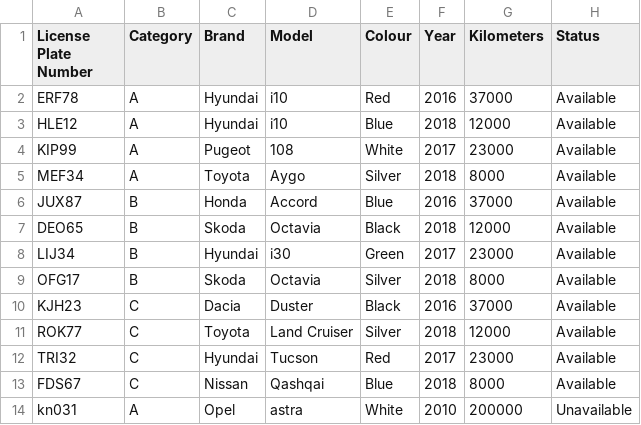
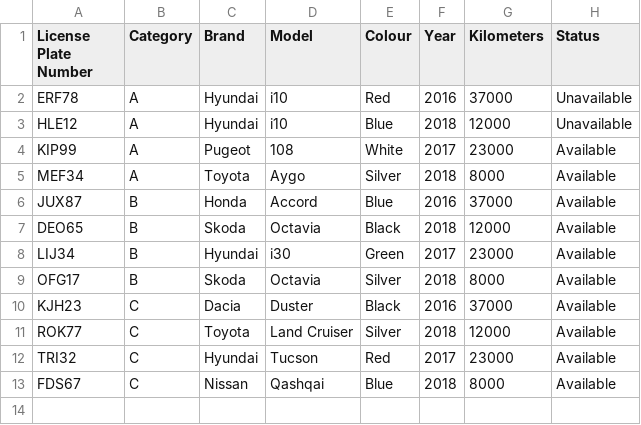
Before and after one commit to evalisv/verklegt1-2018, a CSV file: Car_rental/Data/cars.csv, drawn as a sheet.

```diff
--- a/Car_rental/Data/cars.csv
+++ b/Car_rental/Data/cars.csv
@@ -1,4 +1,4 @@
 License Plate Number,Category,Brand,Model,Colour,Year,Kilometers,Status
-ERF78,A,Hyundai,i10,Red,2016,37000,Available
-HLE12,A,Hyundai,i10,Blue,2018,12000,Available
+ERF78,A,Hyundai,i10,Red,2016,37000,Unavailable
+HLE12,A,Hyundai,i10,Blue,2018,12000,Unavailable
 KIP99,A,Pugeot,108,White,2017,23000,Available
@@ -13,2 +13 @@ TRI32,C,Hyundai,Tucson,Red,2017,23000,Available
 FDS67,C,Nissan,Qashqai,Blue,2018,8000,Available
-kn031,A,Opel,astra,White,2010,200000,Unavailable
```
Also changed, not shown: Car_rental/Data/customers.csv, Car_rental/Data/orders.csv, 5 other files.
